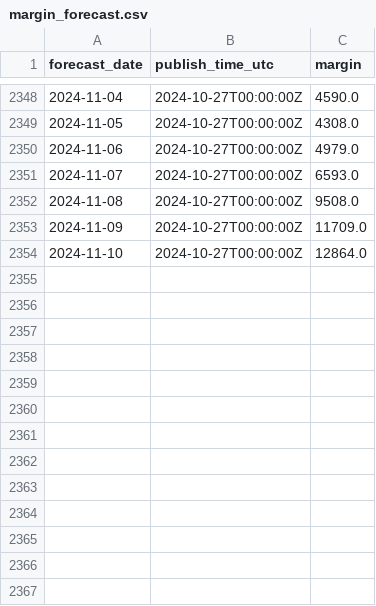
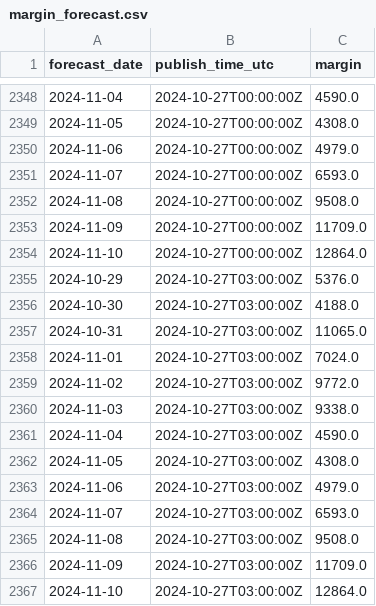
Before and after one commit to P-AEL/Energy_production_price_prediction, a CSV file: margin_forecast.csv, drawn as a sheet; only a part is shown, gaps mark what is left out; the diff names each change by its address in the sheet, - before the commit and + after, or states it on an @@ line.

```diff
--- a/margin_forecast.csv
+++ b/margin_forecast.csv
+row 2355: 2024-10-29 | 2024-10-27T03:00:00Z | 5376.0
+row 2356: 2024-10-30 | 2024-10-27T03:00:00Z | 4188.0
+row 2357: 2024-10-31 | 2024-10-27T03:00:00Z | 11065.0
+row 2358: 2024-11-01 | 2024-10-27T03:00:00Z | 7024.0
+row 2359: 2024-11-02 | 2024-10-27T03:00:00Z | 9772.0
+row 2360: 2024-11-03 | 2024-10-27T03:00:00Z | 9338.0
+row 2361: 2024-11-04 | 2024-10-27T03:00:00Z | 4590.0
+row 2362: 2024-11-05 | 2024-10-27T03:00:00Z | 4308.0
+row 2363: 2024-11-06 | 2024-10-27T03:00:00Z | 4979.0
+row 2364: 2024-11-07 | 2024-10-27T03:00:00Z | 6593.0
+row 2365: 2024-11-08 | 2024-10-27T03:00:00Z | 9508.0
+row 2366: 2024-11-09 | 2024-10-27T03:00:00Z | 11709.0
+row 2367: 2024-11-10 | 2024-10-27T03:00:00Z | 12864.0
```
Also changed, not shown: day_ahead_demand_forecast.csv.
